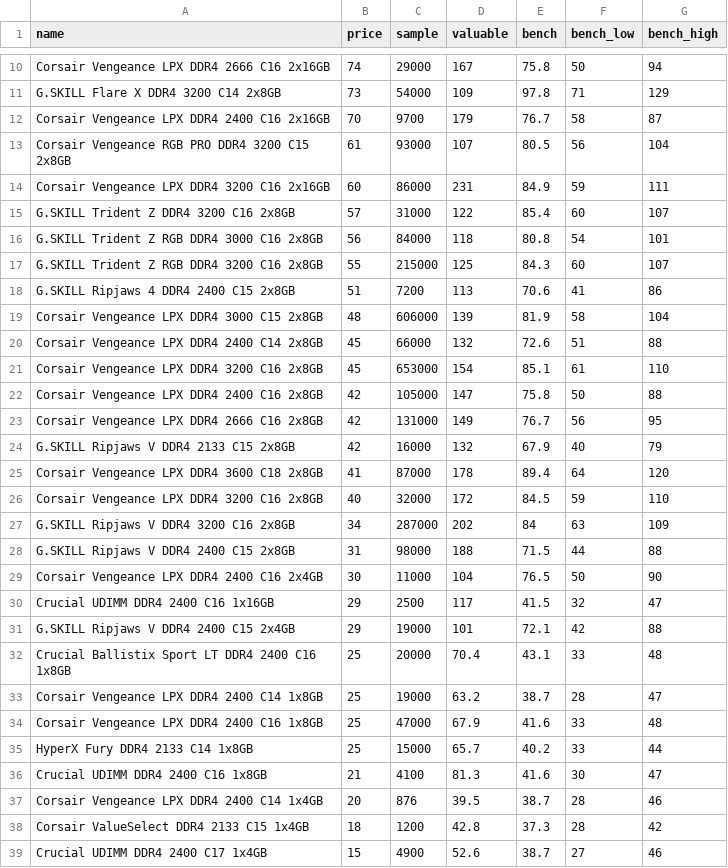
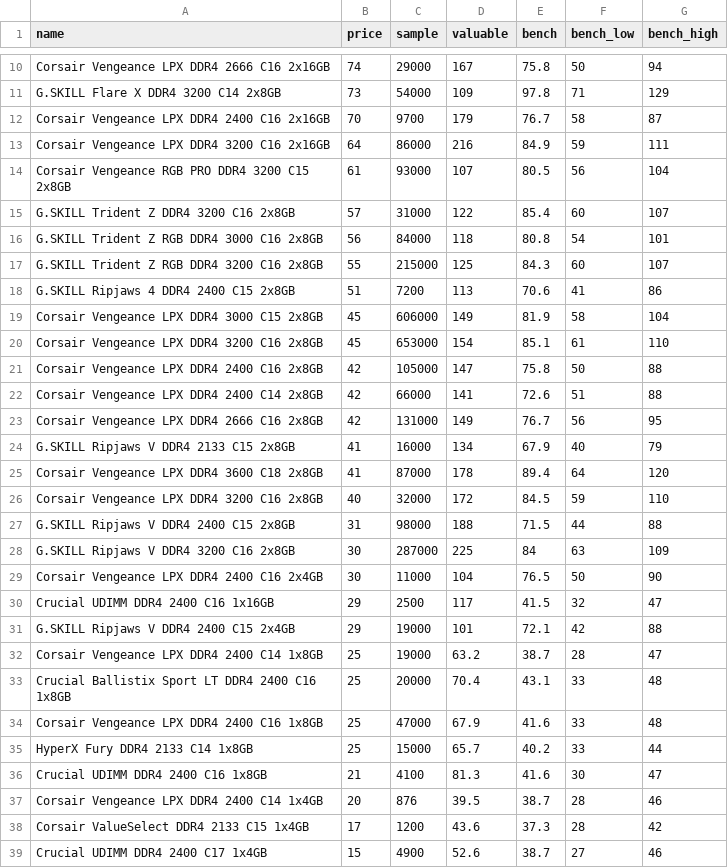
Before and after one commit to ShaokangJiang/CSE-203B-crapping, a CSV file: data/ram.csv, drawn as a sheet; only a part is shown, gaps mark what is left out; the diff covers the shown part only.

```diff
--- a/data/ram.csv
+++ b/data/ram.csv
@@ -12,4 +12,4 @@ G.SKILL Flare X DDR4 3200 C14 2x8GB,73,54000,109,97.8,71,129
 Corsair Vengeance LPX DDR4 2400 C16 2x16GB,70,9700,179,76.7,58,87
+Corsair Vengeance LPX DDR4 3200 C16 2x16GB,64,86000,216,84.9,59,111
 Corsair Vengeance RGB PRO DDR4 3200 C15 2x8GB,61,93000,107,80.5,56,104
-Corsair Vengeance LPX DDR4 3200 C16 2x16GB,60,86000,231,84.9,59,111
 G.SKILL Trident Z DDR4 3200 C16 2x8GB,57,31000,122,85.4,60,107
@@ -18,12 +18,12 @@ G.SKILL Trident Z RGB DDR4 3200 C16 2x8GB,55,215000,125,84.3,60,107
 G.SKILL Ripjaws 4 DDR4 2400 C15 2x8GB,51,7200,113,70.6,41,86
-Corsair Vengeance LPX DDR4 3000 C15 2x8GB,48,606000,139,81.9,58,104
-Corsair Vengeance LPX DDR4 2400 C14 2x8GB,45,66000,132,72.6,51,88
+Corsair Vengeance LPX DDR4 3000 C15 2x8GB,45,606000,149,81.9,58,104
 Corsair Vengeance LPX DDR4 3200 C16 2x8GB,45,653000,154,85.1,61,110
 Corsair Vengeance LPX DDR4 2400 C16 2x8GB,42,105000,147,75.8,50,88
+Corsair Vengeance LPX DDR4 2400 C14 2x8GB,42,66000,141,72.6,51,88
 Corsair Vengeance LPX DDR4 2666 C16 2x8GB,42,131000,149,76.7,56,95
-G.SKILL Ripjaws V DDR4 2133 C15 2x8GB,42,16000,132,67.9,40,79
+G.SKILL Ripjaws V DDR4 2133 C15 2x8GB,41,16000,134,67.9,40,79
 Corsair Vengeance LPX DDR4 3600 C18 2x8GB,41,87000,178,89.4,64,120
 Corsair Vengeance LPX DDR4 3200 C16 2x8GB,40,32000,172,84.5,59,110
-G.SKILL Ripjaws V DDR4 3200 C16 2x8GB,34,287000,202,84,63,109
 G.SKILL Ripjaws V DDR4 2400 C15 2x8GB,31,98000,188,71.5,44,88
+G.SKILL Ripjaws V DDR4 3200 C16 2x8GB,30,287000,225,84,63,109
 Corsair Vengeance LPX DDR4 2400 C16 2x4GB,30,11000,104,76.5,50,90
@@ -31,4 +31,4 @@ Crucial UDIMM DDR4 2400 C16 1x16GB,29,2500,117,41.5,32,47
 G.SKILL Ripjaws V DDR4 2400 C15 2x4GB,29,19000,101,72.1,42,88
+Corsair Vengeance LPX DDR4 2400 C14 1x8GB,25,19000,63.2,38.7,28,47
 Crucial Ballistix Sport LT DDR4 2400 C16 1x8GB,25,20000,70.4,43.1,33,48
-Corsair Vengeance LPX DDR4 2400 C14 1x8GB,25,19000,63.2,38.7,28,47
 Corsair Vengeance LPX DDR4 2400 C16 1x8GB,25,47000,67.9,41.6,33,48
@@ -37,3 +37,3 @@ Crucial UDIMM DDR4 2400 C16 1x8GB,21,4100,81.3,41.6,30,47
 Corsair Vengeance LPX DDR4 2400 C14 1x4GB,20,876,39.5,38.7,28,46
-Corsair ValueSelect DDR4 2133 C15 1x4GB,18,1200,42.8,37.3,28,42
+Corsair ValueSelect DDR4 2133 C15 1x4GB,17,1200,43.6,37.3,28,42
 Crucial UDIMM DDR4 2400 C17 1x4GB,15,4900,52.6,38.7,27,46
```
Also changed, not shown: 2 edited cells elsewhere in this file, data/cpu.csv, data/gpu.csv, 2 other files.
